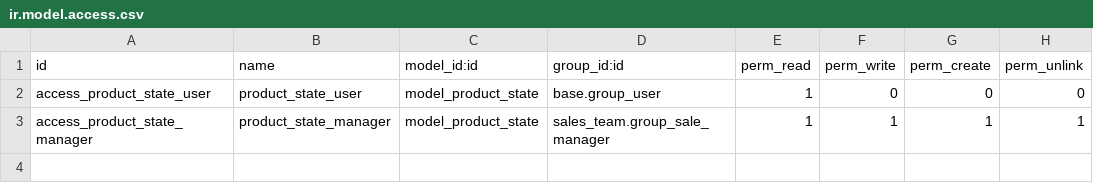
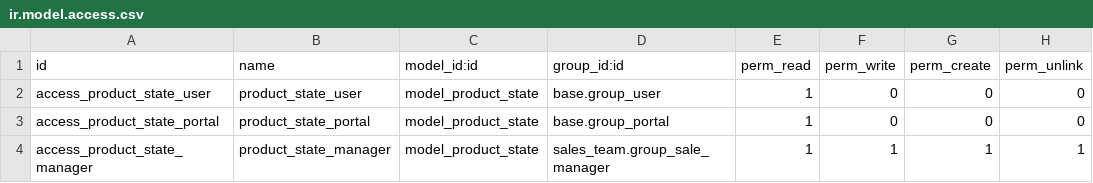
Before and after one commit to qrtl/ssta-custom, a CSV file: product_ext_sst/security/ir.model.access.csv, drawn as a sheet.

Commit message:
[IMP] Adjust product.state model (#129)

```diff
--- a/product_ext_sst/security/ir.model.access.csv
+++ b/product_ext_sst/security/ir.model.access.csv
@@ -2,2 +2,3 @@ id,name,model_id:id,group_id:id,perm_read,perm_write,perm_create,perm_unlink
 access_product_state_user,product_state_user,model_product_state,base.group_user,1,0,0,0
+access_product_state_portal,product_state_portal,model_product_state,base.group_portal,1,0,0,0
 access_product_state_manager,product_state_manager,model_product_state,sales_team.group_sale_manager,1,1,1,1
```
Also changed, not shown: 4 other files.
